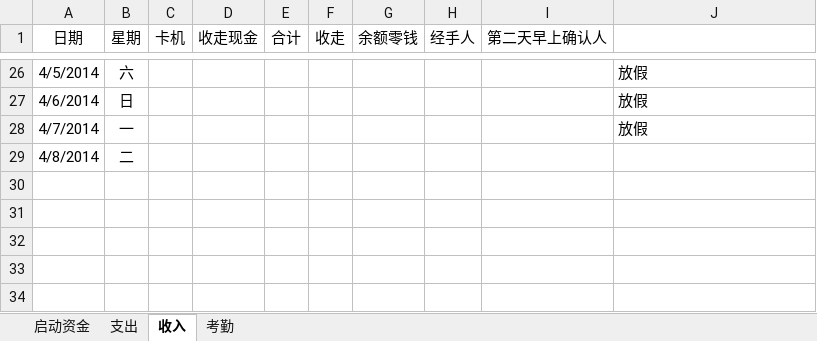
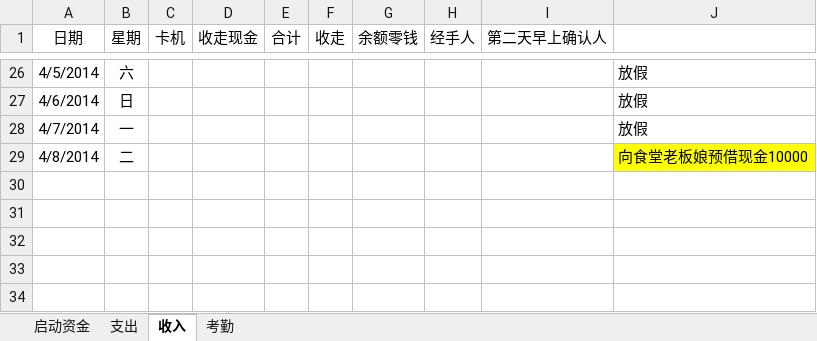
Before and after one commit to suda8/test, an Excel workbook: 食堂窗口收支明细表.xlsx, sheet 收入, drawn as a sheet; only a part is shown, gaps mark what is left out; values as stored, in another font and other column widths than the file's, no borders; the diff names each change by its address in the sheet, - before the commit and + after, or states it on an @@ line.

```diff
--- a/食堂窗口收支明细表.xlsx (sheet 收入)
+++ b/食堂窗口收支明细表.xlsx (sheet 收入)
-J29: (empty)
+J29: 向食堂老板娘预借现金10000
-J29 fill: none
+J29 fill: #FFFF00
```
Also changed, not shown: sheet 支出, sheet 考勤.
